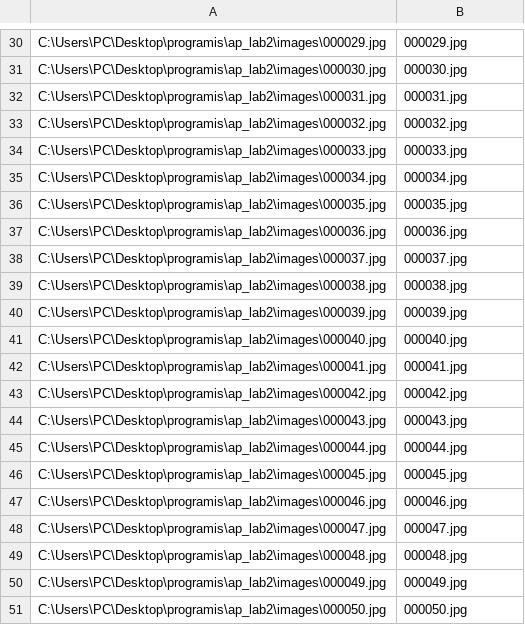
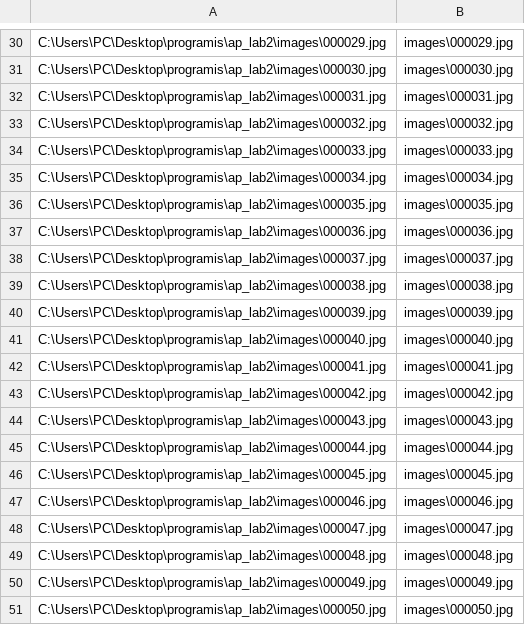
Before and after one commit to KuzminStanislav/application-programming-labs, a CSV file: annotation.csv, drawn as a sheet; only a part is shown, gaps mark what is left out; the diff covers the shown part only; the diff names each change by its address in the sheet, - before the commit and + after, or states it on an @@ line.

```diff
--- a/annotation.csv
+++ b/annotation.csv
-B30: 000029.jpg
+B30: images\000029.jpg
-B31: 000030.jpg
+B31: images\000030.jpg
-B32: 000031.jpg
+B32: images\000031.jpg
-B33: 000032.jpg
+B33: images\000032.jpg
-B34: 000033.jpg
+B34: images\000033.jpg
-B35: 000034.jpg
+B35: images\000034.jpg
-B36: 000035.jpg
+B36: images\000035.jpg
-B37: 000036.jpg
+B37: images\000036.jpg
-B38: 000037.jpg
+B38: images\000037.jpg
-B39: 000038.jpg
+B39: images\000038.jpg
-B40: 000039.jpg
+B40: images\000039.jpg
-B41: 000040.jpg
+B41: images\000040.jpg
-B42: 000041.jpg
+B42: images\000041.jpg
-B43: 000042.jpg
+B43: images\000042.jpg
-B44: 000043.jpg
+B44: images\000043.jpg
-B45: 000044.jpg
+B45: images\000044.jpg
-B46: 000045.jpg
+B46: images\000045.jpg
-B47: 000046.jpg
+B47: images\000046.jpg
-B48: 000047.jpg
+B48: images\000047.jpg
-B49: 000048.jpg
+B49: images\000048.jpg
-B50: 000049.jpg
+B50: images\000049.jpg
-B51: 000050.jpg
+B51: images\000050.jpg
```
Also changed, not shown: 3 added rows, 3 removed rows and 25 edited cells elsewhere in this file, 3 other files.
